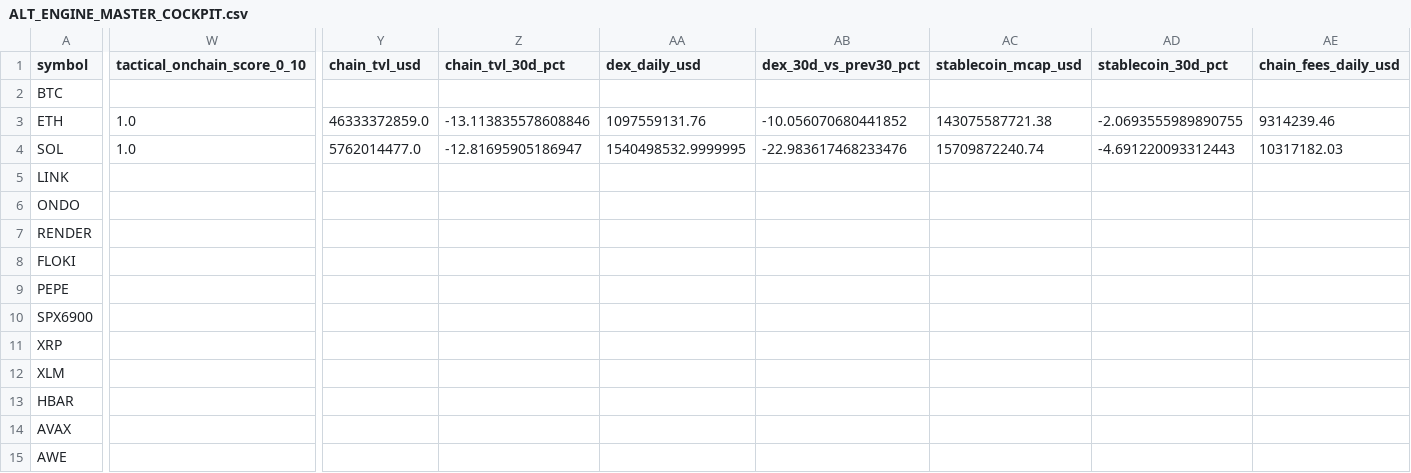
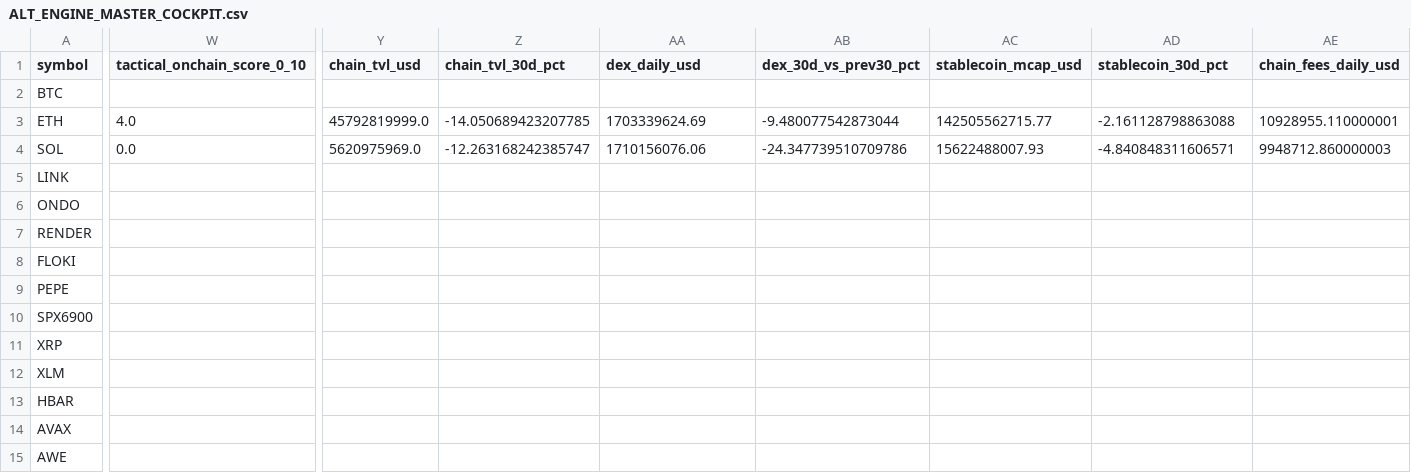
Before and after one commit to PawelKaminski12/TEST-LAB-V8, a CSV file: crypto_data_hub/ALT_ENGINE_MASTER_COCKPIT.csv, drawn as a sheet; only a part is shown, gaps mark what is left out; the diff covers the shown part only; the diff names each change by its address in the sheet, - before the commit and + after, or states it on an @@ line.

```diff
--- a/crypto_data_hub/ALT_ENGINE_MASTER_COCKPIT.csv
+++ b/crypto_data_hub/ALT_ENGINE_MASTER_COCKPIT.csv
-W3 (tactical_onchain_score_0_10): 1.0
+W3 (tactical_onchain_score_0_10): 4.0
-Y3 (chain_tvl_usd): 46333372859.0
+Y3 (chain_tvl_usd): 45792819999.0
-Z3 (chain_tvl_30d_pct): -13.113835578608846
+Z3 (chain_tvl_30d_pct): -14.050689423207785
-AA3 (dex_daily_usd): 1097559131.76
+AA3 (dex_daily_usd): 1703339624.69
-AB3 (dex_30d_vs_prev30_pct): -10.056070680441852
+AB3 (dex_30d_vs_prev30_pct): -9.480077542873044
-AC3 (stablecoin_mcap_usd): 143075587721.38
+AC3 (stablecoin_mcap_usd): 142505562715.77
-AD3 (stablecoin_30d_pct): -2.0693555989890755
+AD3 (stablecoin_30d_pct): -2.161128798863088
-AE3 (chain_fees_daily_usd): 9314239.46
+AE3 (chain_fees_daily_usd): 10928955.110000001
-W4 (tactical_onchain_score_0_10): 1.0
+W4 (tactical_onchain_score_0_10): 0.0
-Y4 (chain_tvl_usd): 5762014477.0
+Y4 (chain_tvl_usd): 5620975969.0
-Z4 (chain_tvl_30d_pct): -12.81695905186947
+Z4 (chain_tvl_30d_pct): -12.263168242385747
-AA4 (dex_daily_usd): 1540498532.9999995
+AA4 (dex_daily_usd): 1710156076.06
-AB4 (dex_30d_vs_prev30_pct): -22.983617468233476
+AB4 (dex_30d_vs_prev30_pct): -24.347739510709786
-AC4 (stablecoin_mcap_usd): 15709872240.74
+AC4 (stablecoin_mcap_usd): 15622488007.93
-AD4 (stablecoin_30d_pct): -4.691220093312443
+AD4 (stablecoin_30d_pct): -4.840848311606571
-AE4 (chain_fees_daily_usd): 10317182.03
+AE4 (chain_fees_daily_usd): 9948712.860000003
```
Also changed, not shown: 3 edited cells elsewhere in this file, 1 other file.
